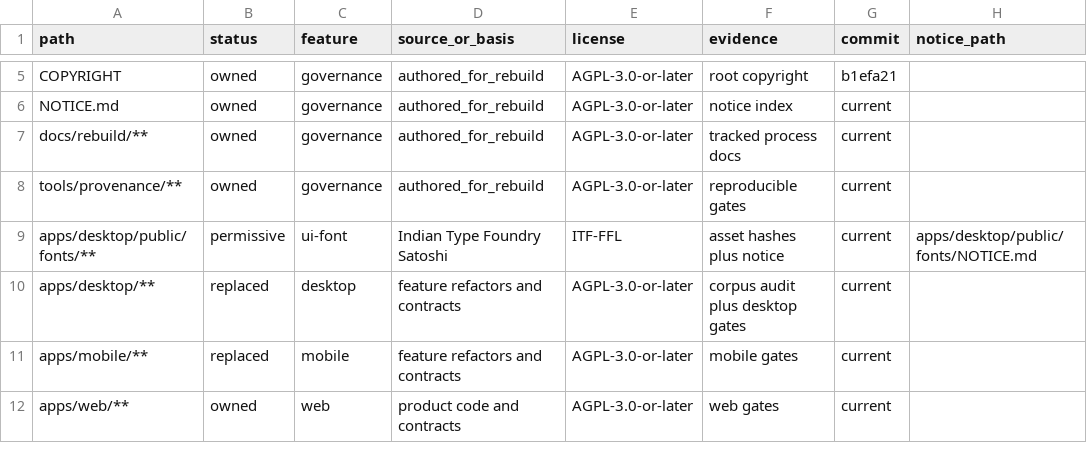
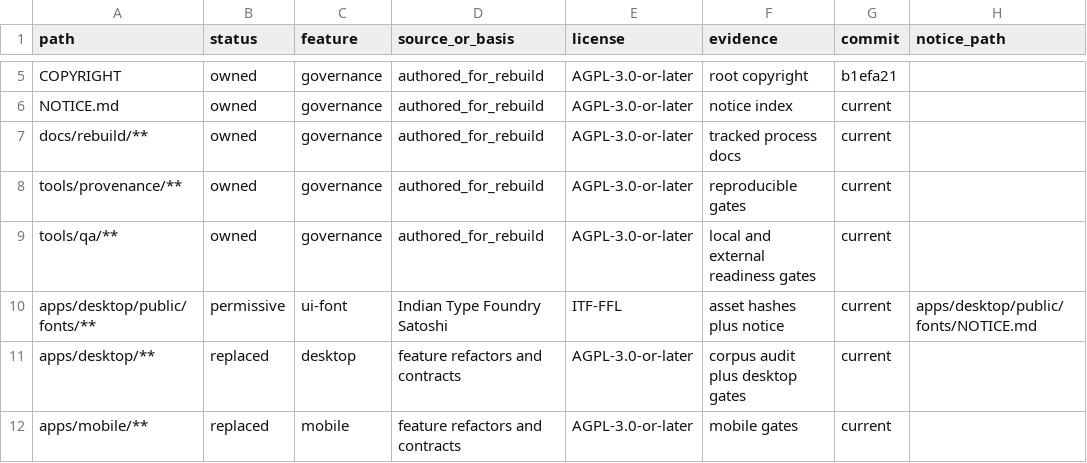
Before and after one commit to jamescardona11/looper, a CSV file: docs/rebuild/PROVENANCE_LEDGER.csv, drawn as a sheet; only a part is shown, gaps mark what is left out; the shorter side is filled out with more unchanged rows; the diff names each change by its address in the sheet, - before the commit and + after, or states it on an @@ line.

```diff
--- a/docs/rebuild/PROVENANCE_LEDGER.csv
+++ b/docs/rebuild/PROVENANCE_LEDGER.csv
+row 9: tools/qa/** | owned | governance | authored_for_rebuild | AGPL-3.0-or-later | local and external readiness gates | current
```
Also changed, not shown: 1 other file.
